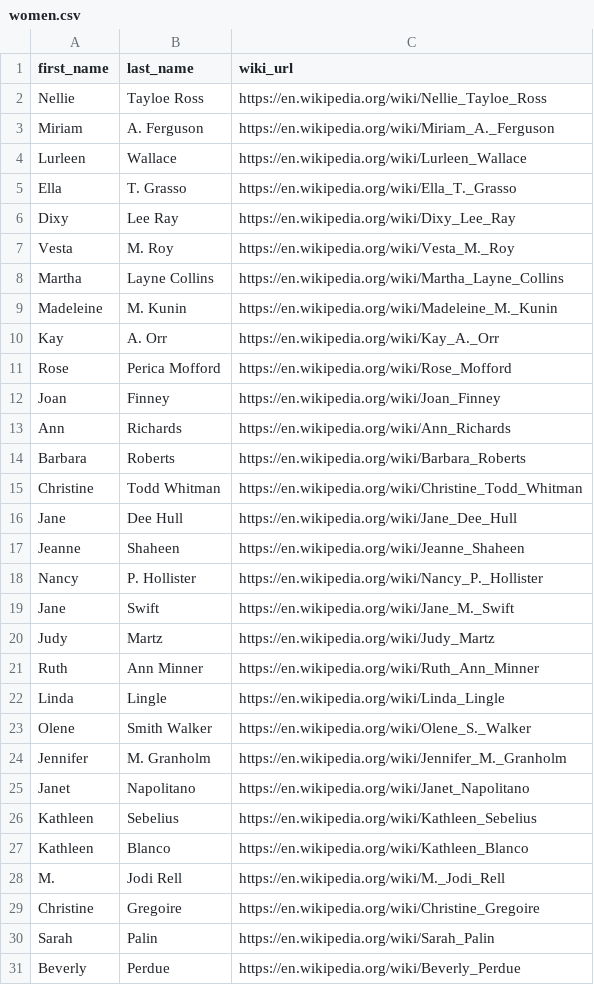
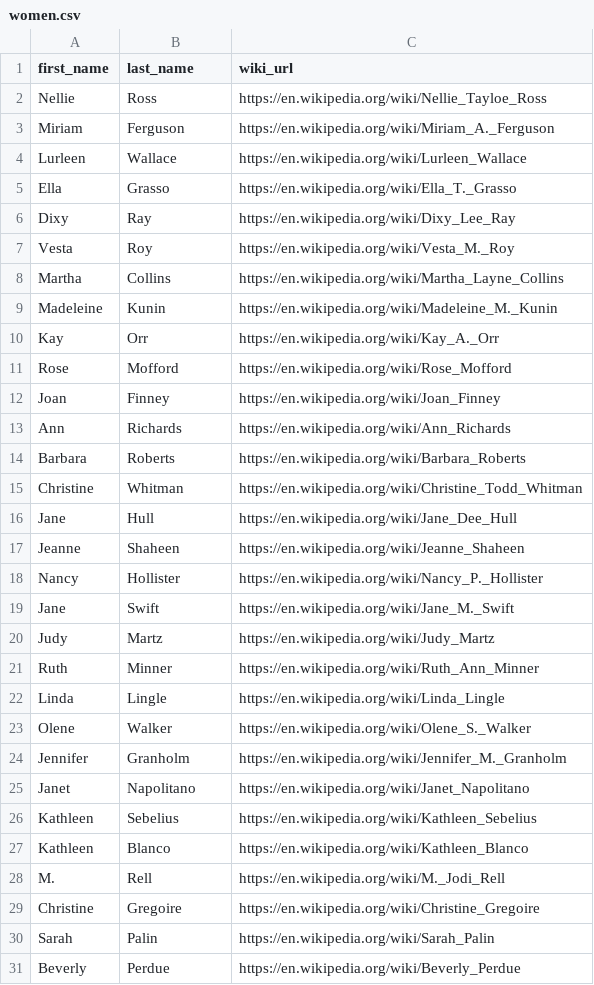
Before and after one commit to nprapps/women-wikipedia, a CSV file: women.csv, drawn as a sheet; only a part is shown.

Commit message:
grep list for first and last name

```diff
--- a/women.csv
+++ b/women.csv
@@ -1,12 +1,12 @@
 first_name,last_name,wiki_url
-Nellie,Tayloe Ross,https://en.wikipedia.org/wiki/Nellie_Tayloe_Ross
-Miriam,A. Ferguson,https://en.wikipedia.org/wiki/Miriam_A._Ferguson
+Nellie,Ross,https://en.wikipedia.org/wiki/Nellie_Tayloe_Ross
+Miriam,Ferguson,https://en.wikipedia.org/wiki/Miriam_A._Ferguson
 Lurleen,Wallace,https://en.wikipedia.org/wiki/Lurleen_Wallace
-Ella,T. Grasso,https://en.wikipedia.org/wiki/Ella_T._Grasso
-Dixy,Lee Ray,https://en.wikipedia.org/wiki/Dixy_Lee_Ray
-Vesta,M. Roy,https://en.wikipedia.org/wiki/Vesta_M._Roy
-Martha,Layne Collins,https://en.wikipedia.org/wiki/Martha_Layne_Collins
-Madeleine,M. Kunin,https://en.wikipedia.org/wiki/Madeleine_M._Kunin
-Kay,A. Orr,https://en.wikipedia.org/wiki/Kay_A._Orr
-Rose,Perica Mofford,https://en.wikipedia.org/wiki/Rose_Mofford
+Ella,Grasso,https://en.wikipedia.org/wiki/Ella_T._Grasso
+Dixy,Ray,https://en.wikipedia.org/wiki/Dixy_Lee_Ray
+Vesta,Roy,https://en.wikipedia.org/wiki/Vesta_M._Roy
+Martha,Collins,https://en.wikipedia.org/wiki/Martha_Layne_Collins
+Madeleine,Kunin,https://en.wikipedia.org/wiki/Madeleine_M._Kunin
+Kay,Orr,https://en.wikipedia.org/wiki/Kay_A._Orr
+Rose,Mofford,https://en.wikipedia.org/wiki/Rose_Mofford
 Joan,Finney,https://en.wikipedia.org/wiki/Joan_Finney
@@ -14,12 +14,12 @@ Ann,Richards,https://en.wikipedia.org/wiki/Ann_Richards
 Barbara,Roberts,https://en.wikipedia.org/wiki/Barbara_Roberts
-Christine,Todd Whitman,https://en.wikipedia.org/wiki/Christine_Todd_Whitman
-Jane,Dee Hull,https://en.wikipedia.org/wiki/Jane_Dee_Hull
+Christine,Whitman,https://en.wikipedia.org/wiki/Christine_Todd_Whitman
+Jane,Hull,https://en.wikipedia.org/wiki/Jane_Dee_Hull
 Jeanne,Shaheen,https://en.wikipedia.org/wiki/Jeanne_Shaheen
-Nancy,P. Hollister,https://en.wikipedia.org/wiki/Nancy_P._Hollister
+Nancy,Hollister,https://en.wikipedia.org/wiki/Nancy_P._Hollister
 Jane,Swift,https://en.wikipedia.org/wiki/Jane_M._Swift
 Judy,Martz,https://en.wikipedia.org/wiki/Judy_Martz
-Ruth,Ann Minner,https://en.wikipedia.org/wiki/Ruth_Ann_Minner
+Ruth,Minner,https://en.wikipedia.org/wiki/Ruth_Ann_Minner
 Linda,Lingle,https://en.wikipedia.org/wiki/Linda_Lingle
-Olene,Smith Walker,https://en.wikipedia.org/wiki/Olene_S._Walker
-Jennifer,M. Granholm,https://en.wikipedia.org/wiki/Jennifer_M._Granholm
+Olene,Walker,https://en.wikipedia.org/wiki/Olene_S._Walker
+Jennifer,Granholm,https://en.wikipedia.org/wiki/Jennifer_M._Granholm
 Janet,Napolitano,https://en.wikipedia.org/wiki/Janet_Napolitano
@@ -27,3 +27,3 @@ Kathleen,Sebelius,https://en.wikipedia.org/wiki/Kathleen_Sebelius
 Kathleen,Blanco,https://en.wikipedia.org/wiki/Kathleen_Blanco
-M.,Jodi Rell,https://en.wikipedia.org/wiki/M._Jodi_Rell
+M.,Rell,https://en.wikipedia.org/wiki/M._Jodi_Rell
 Christine,Gregoire,https://en.wikipedia.org/wiki/Christine_Gregoire
```
Also changed, not shown: 1 other file.
